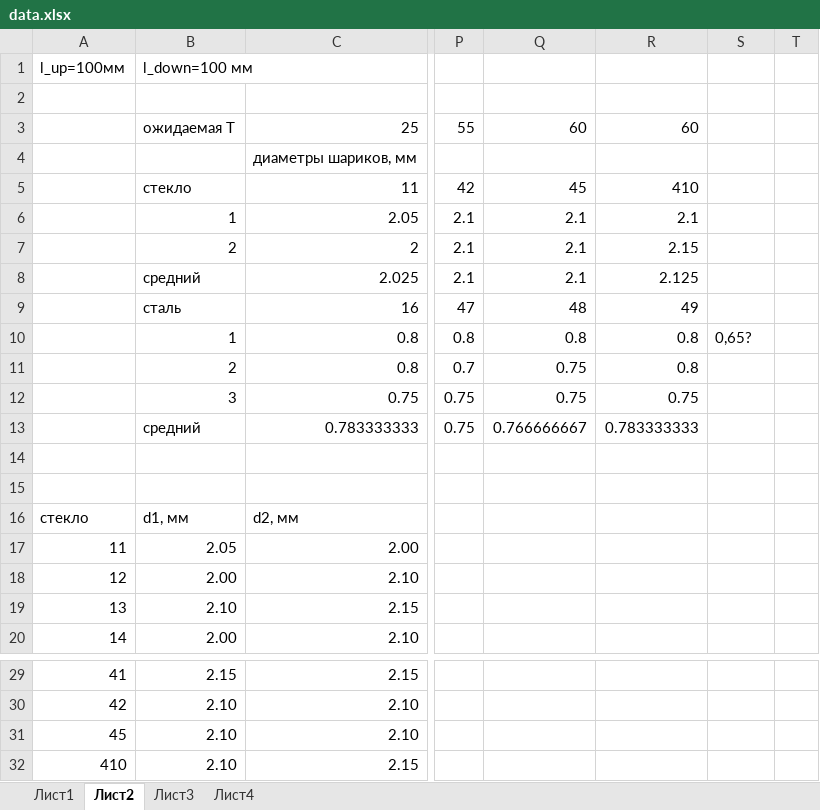
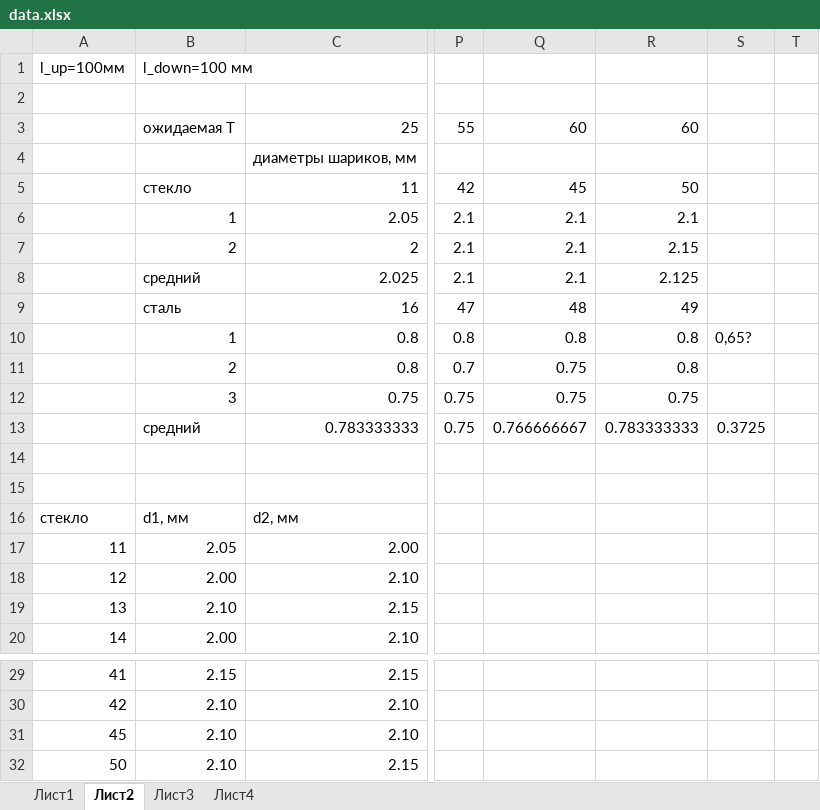
Before and after one commit to YepFun/mipt, an Excel workbook: term2/labs/lab_226/data/data.xlsx, sheet Лист2, drawn as a sheet; only a part is shown, gaps mark what is left out; values as stored, in another font and other column widths than the file's, no borders; the diff names each change by its address in the sheet, - before the commit and + after, or states it on an @@ line.

```diff
--- a/term2/labs/lab_226/data/data.xlsx (sheet Лист2)
+++ b/term2/labs/lab_226/data/data.xlsx (sheet Лист2)
-R5: 410
+R5: 50
-S13: (empty)
+S13: 0.3725
-A32: 410
+A32: 50
```
Also changed, not shown: sheet Лист3, sheet Лист4, charts or pictures, 12 other files.
